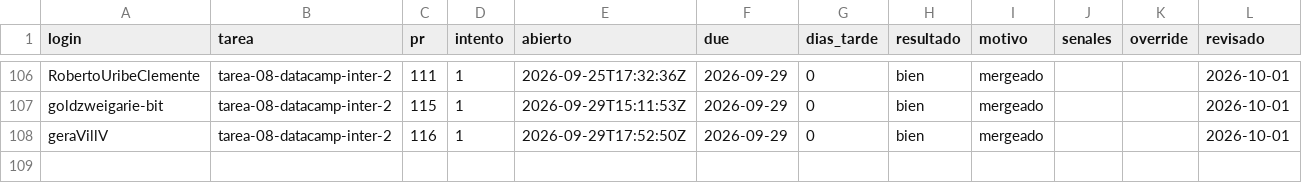
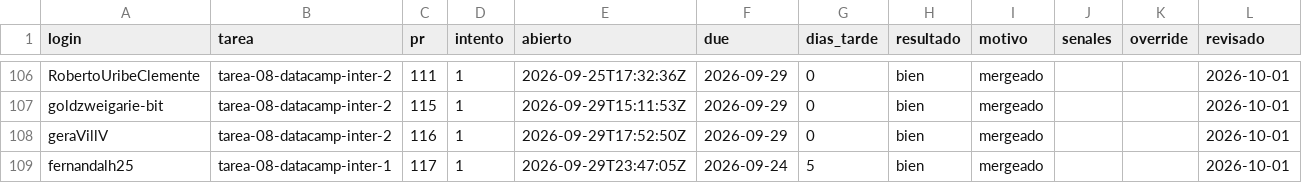
Before and after one commit to raya-lucaria/fdd_o26, a CSV file: registro.csv, drawn as a sheet; only a part is shown, gaps mark what is left out.

Commit message:
registro: fernandalh25 tarea-08-datacamp-inter-1 #117 bien

```diff
--- a/registro.csv
+++ b/registro.csv
@@ -108 +108,2 @@ goldzweigarie-bit,tarea-08-datacamp-inter-2,115,1,2026-09-29T15:11:53Z,2026-09-2
 geraVillV,tarea-08-datacamp-inter-2,116,1,2026-09-29T17:52:50Z,2026-09-29,0,bien,mergeado,,,2026-10-01
+fernandalh25,tarea-08-datacamp-inter-1,117,1,2026-09-29T23:47:05Z,2026-09-24,5,bien,mergeado,,,2026-10-01
```
